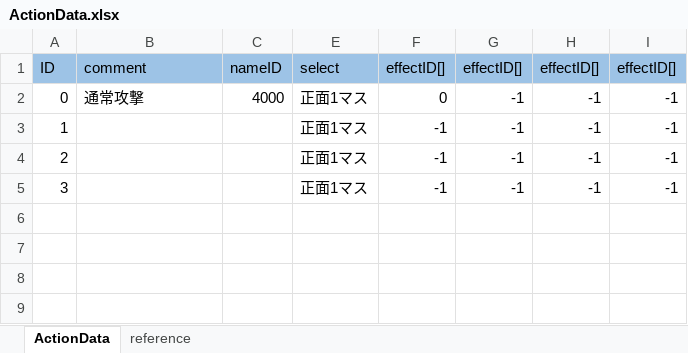
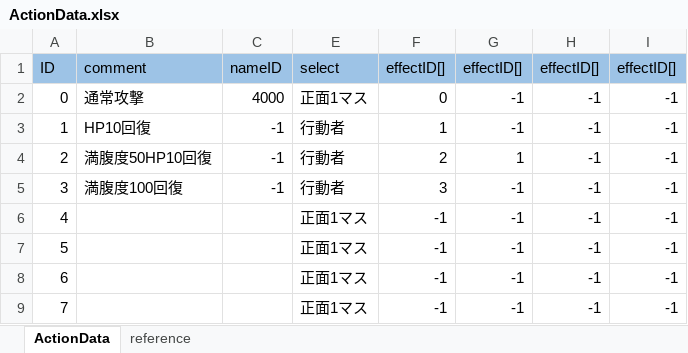
Before and after one commit to nobuRogue/2DRoguelike, an Excel workbook: Assets/Resources/MasterData/ActionData.xlsx, sheet ActionData, drawn as a sheet; values as stored, in another font and other column widths than the file's, no borders; the diff names each change by its address in the sheet, - before the commit and + after, or states it on an @@ line.

```diff
--- a/Assets/Resources/MasterData/ActionData.xlsx (sheet ActionData)
+++ b/Assets/Resources/MasterData/ActionData.xlsx (sheet ActionData)
-B3: (empty)
+B3: HP10回復
-C3:C5: (empty)
+C3:C5: -1
-E3:E5: 正面1マス
+E3:E5: 行動者
-F3: -1
+F3: 1
-B4: (empty)
+B4: 満腹度50HP10回復
-F4: -1
+F4: 2
-G4: -1
+G4: 1
-B5: (empty)
+B5: 満腹度100回復
-F5: -1
+F5: 3
+row 6: 4 |  |  | 正面1マス | -1 | -1 | -1 | -1
+row 7: 5 |  |  | 正面1マス | -1 | -1 | -1 | -1
+row 8: 6 |  |  | 正面1マス | -1 | -1 | -1 | -1
+row 9: 7 |  |  | 正面1マス | -1 | -1 | -1 | -1
```
Also changed, not shown: sheet reference, hidden cells, Assets/Resources/MasterData/ActionEffectData.xlsx, Assets/Resources/MasterData/ItemData.xlsx, 29 other files.
